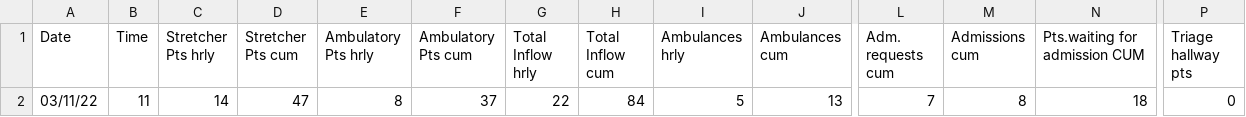
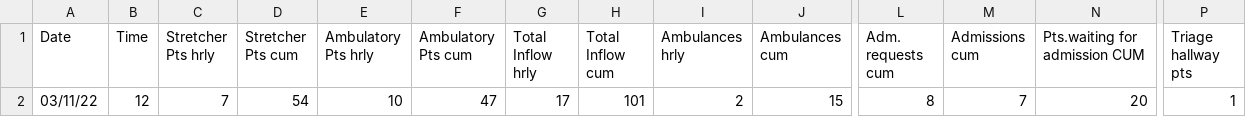
Before and after one commit to drdevinhopkins/hourly-report, a CSV file: data/current.csv, drawn as a sheet; only a part is shown, gaps mark what is left out; the diff covers the shown part only; the diff names each change by its address in the sheet, - before the commit and + after, or states it on an @@ line.

```diff
--- a/data/current.csv
+++ b/data/current.csv
-B2 (Time): 11
+B2 (Time): 12
-C2 (Stretcher Pts hrly): 14
+C2 (Stretcher Pts hrly): 7
-D2 (Stretcher Pts cum): 47
+D2 (Stretcher Pts cum): 54
-E2 (Ambulatory Pts hrly): 8
+E2 (Ambulatory Pts hrly): 10
-F2 (Ambulatory Pts cum): 37
+F2 (Ambulatory Pts cum): 47
-G2 (Total Inflow hrly): 22
+G2 (Total Inflow hrly): 17
-H2 (Total Inflow cum): 84
+H2 (Total Inflow cum): 101
-I2 (Ambulances hrly): 5
+I2 (Ambulances hrly): 2
-J2 (Ambulances cum): 13
+J2 (Ambulances cum): 15
-L2 (Adm. requests cum): 7
+L2 (Adm. requests cum): 8
-M2 (Admissions cum): 8
+M2 (Admissions cum): 7
-N2 (Pts.waiting for admission CUM): 18
+N2 (Pts.waiting for admission CUM): 20
-P2 (Triage hallway pts): 0
+P2 (Triage hallway pts): 1
```
Also changed, not shown: 18 edited cells elsewhere in this file, data/recent.csv, 2 other files.
